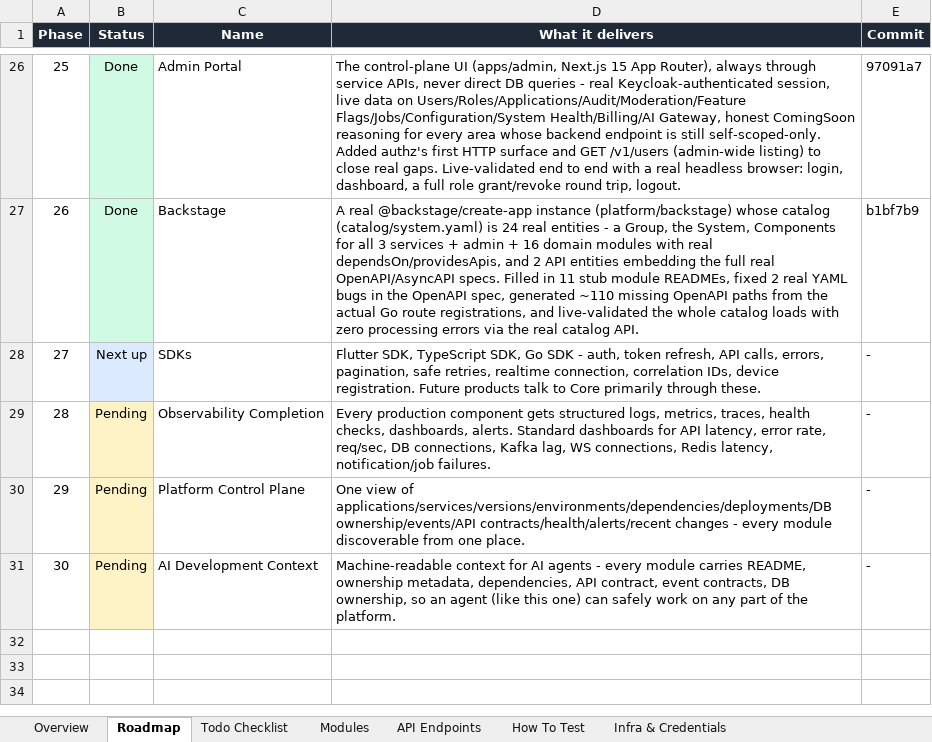
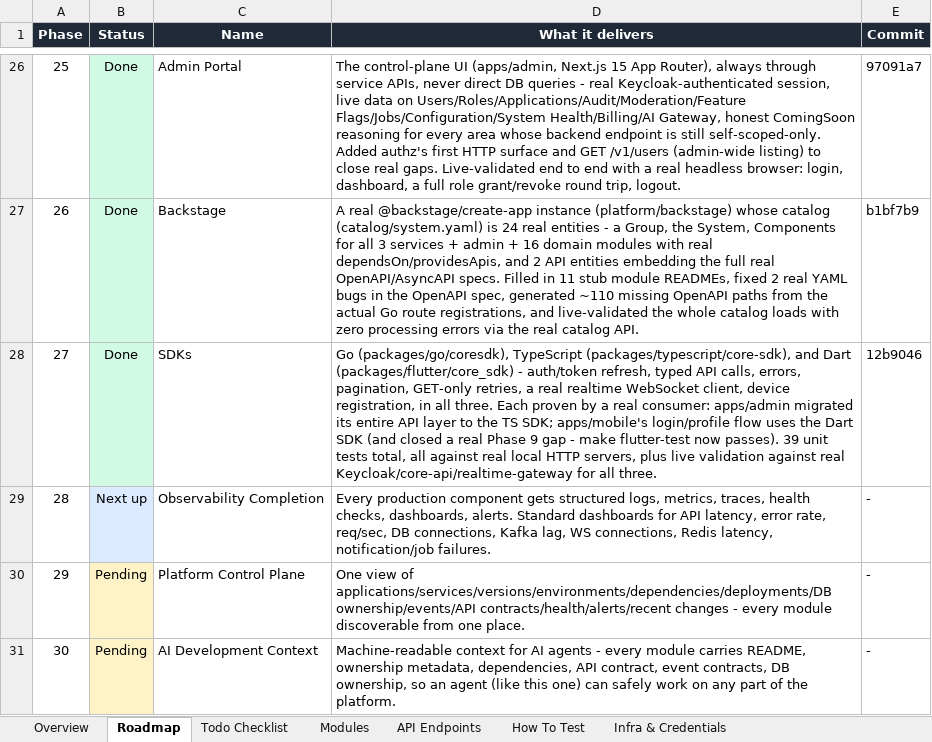
Before and after one commit to azariah1997/core, an Excel workbook: docs/control/data.xlsx, sheet Roadmap, drawn as a sheet; only a part is shown, gaps mark what is left out; values as stored, in another font and other column widths than the file's, no borders; table styles not drawn; the diff names each change by its address in the sheet, - before the commit and + after, or states it on an @@ line.

```diff
--- a/docs/control/data.xlsx (sheet Roadmap)
+++ b/docs/control/data.xlsx (sheet Roadmap)
-B28 (Status): Next up
+B28 (Status): Done
-B28 fill: #DBEAFE
+B28 fill: #D1FAE5
-D28 (What it delivers): Flutter SDK, TypeScript SDK, Go SDK - auth, token refresh, API calls, errors, pagination, safe retries, realtime connection, correlation IDs, device registration. Future products talk to Core primarily through these.
+D28 (What it delivers): Go (packages/go/coresdk), TypeScript (packages/typescript/core-sdk), and Dart (packages/flutter/core_sdk) - auth/token refresh, typed API calls, errors, pagination, GET-only retries, a real realtime WebSocket client, device registration, in all three. Each proven by a real consumer: apps/admin migrated its entire API layer to the TS SDK; apps/mobile's login/profile flow uses the Dart SDK (and closed a real Phase 9 gap - make flutter-test now passes). 39 unit tests total, all against real local HTTP servers, plus live validation against real Keycloak/core-api/realtime-gateway for all three.
-E28 (Commit): -
+E28 (Commit): 12b9046
-B29 (Status): Pending
+B29 (Status): Next up
-B29 fill: #FEF3C7
+B29 fill: #DBEAFE
```
Also changed, not shown: sheet Todo Checklist, sheet How To Test, sheet Overview, 2 other files.
